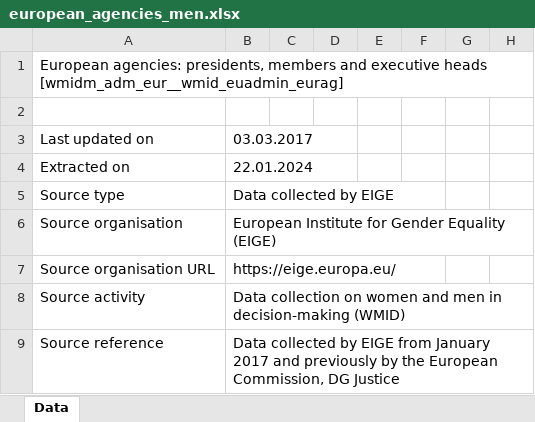
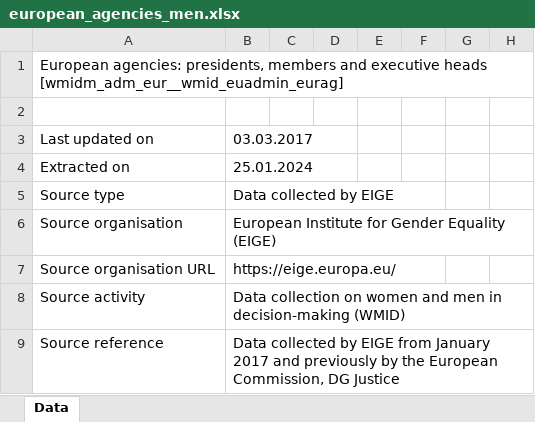
Before and after one commit to alicepicco333/wipEU, an Excel workbook: data/European_public_admin/european_agencies_men.xlsx, sheet Data, drawn as a sheet; only a part is shown; values as stored, in another font and other column widths than the file's, no borders; the diff names each change by its address in the sheet, - before the commit and + after, or states it on an @@ line.

```diff
--- a/data/European_public_admin/european_agencies_men.xlsx (sheet Data)
+++ b/data/European_public_admin/european_agencies_men.xlsx (sheet Data)
-B4: 22.01.2024
+B4: 25.01.2024
```
Also changed, not shown: data/European_finance/european_financial_institutions_men.xlsx, data/European_finance/european_financial_institutions_total.xlsx, 8 other files.
